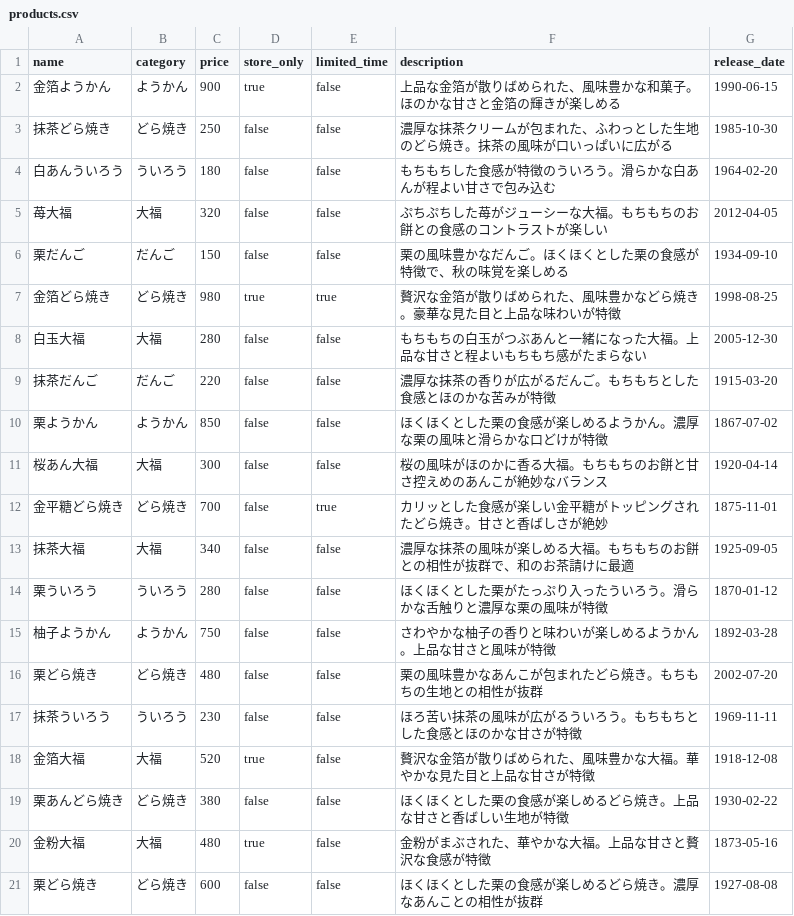
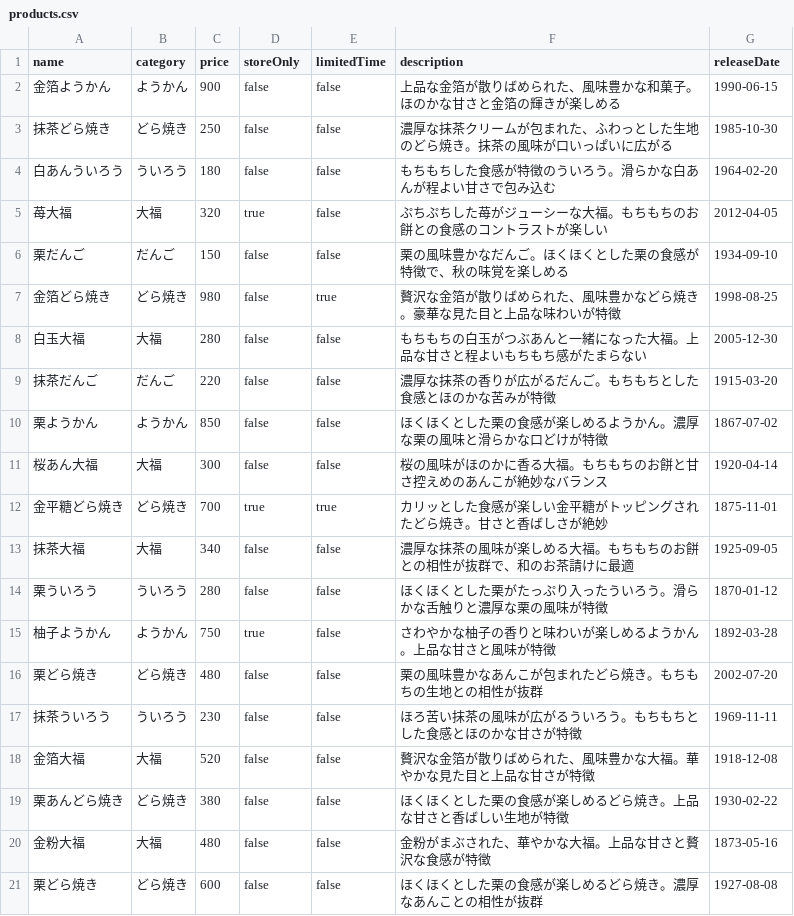
Before and after one commit to mahitotsu/mahitotsu-ya, a CSV file: mahitotsu-ya-website/public/data/products.csv, drawn as a sheet.

```diff
--- a/mahitotsu-ya-website/public/data/products.csv
+++ b/mahitotsu-ya-website/public/data/products.csv
@@ -1,8 +1,8 @@
-name,category,price,store_only,limited_time,description,release_date
-金箔ようかん,ようかん,900,true,false,上品な金箔が散りばめられた、風味豊かな和菓子。ほのかな甘さと金箔の輝きが楽しめる,1990-06-15
+name,category,price,storeOnly,limitedTime,description,releaseDate
+金箔ようかん,ようかん,900,false,false,上品な金箔が散りばめられた、風味豊かな和菓子。ほのかな甘さと金箔の輝きが楽しめる,1990-06-15
 抹茶どら焼き,どら焼き,250,false,false,濃厚な抹茶クリームが包まれた、ふわっとした生地のどら焼き。抹茶の風味が口いっぱいに広がる,1985-10-30
 白あんういろう,ういろう,180,false,false,もちもちした食感が特徴のういろう。滑らかな白あんが程よい甘さで包み込む,1964-02-20
-苺大福,大福,320,false,false,ぷちぷちした苺がジューシーな大福。もちもちのお餅との食感のコントラストが楽しい,2012-04-05
+苺大福,大福,320,true,false,ぷちぷちした苺がジューシーな大福。もちもちのお餅との食感のコントラストが楽しい,2012-04-05
 栗だんご,だんご,150,false,false,栗の風味豊かなだんご。ほくほくとした栗の食感が特徴で、秋の味覚を楽しめる,1934-09-10
-金箔どら焼き,どら焼き,980,true,true,贅沢な金箔が散りばめられた、風味豊かなどら焼き。豪華な見た目と上品な味わいが特徴,1998-08-25
+金箔どら焼き,どら焼き,980,false,true,贅沢な金箔が散りばめられた、風味豊かなどら焼き。豪華な見た目と上品な味わいが特徴,1998-08-25
 白玉大福,大福,280,false,false,もちもちの白玉がつぶあんと一緒になった大福。上品な甘さと程よいもちもち感がたまらない,2005-12-30
@@ -11,11 +11,11 @@ name,category,price,store_only,limited_time,description,release_date
 桜あん大福,大福,300,false,false,桜の風味がほのかに香る大福。もちもちのお餅と甘さ控えめのあんこが絶妙なバランス,1920-04-14
-金平糖どら焼き,どら焼き,700,false,true,カリッとした食感が楽しい金平糖がトッピングされたどら焼き。甘さと香ばしさが絶妙,1875-11-01
+金平糖どら焼き,どら焼き,700,true,true,カリッとした食感が楽しい金平糖がトッピングされたどら焼き。甘さと香ばしさが絶妙,1875-11-01
 抹茶大福,大福,340,false,false,濃厚な抹茶の風味が楽しめる大福。もちもちのお餅との相性が抜群で、和のお茶請けに最適,1925-09-05
 栗ういろう,ういろう,280,false,false,ほくほくとした栗がたっぷり入ったういろう。滑らかな舌触りと濃厚な栗の風味が特徴,1870-01-12
-柚子ようかん,ようかん,750,false,false,さわやかな柚子の香りと味わいが楽しめるようかん。上品な甘さと風味が特徴,1892-03-28
+柚子ようかん,ようかん,750,true,false,さわやかな柚子の香りと味わいが楽しめるようかん。上品な甘さと風味が特徴,1892-03-28
 栗どら焼き,どら焼き,480,false,false,栗の風味豊かなあんこが包まれたどら焼き。もちもちの生地との相性が抜群,2002-07-20
 抹茶ういろう,ういろう,230,false,false,ほろ苦い抹茶の風味が広がるういろう。もちもちとした食感とほのかな甘さが特徴,1969-11-11
-金箔大福,大福,520,true,false,贅沢な金箔が散りばめられた、風味豊かな大福。華やかな見た目と上品な甘さが特徴,1918-12-08
+金箔大福,大福,520,false,false,贅沢な金箔が散りばめられた、風味豊かな大福。華やかな見た目と上品な甘さが特徴,1918-12-08
 栗あんどら焼き,どら焼き,380,false,false,ほくほくとした栗の食感が楽しめるどら焼き。上品な甘さと香ばしい生地が特徴,1930-02-22
-金粉大福,大福,480,true,false,金粉がまぶされた、華やかな大福。上品な甘さと贅沢な食感が特徴,1873-05-16
+金粉大福,大福,480,false,false,金粉がまぶされた、華やかな大福。上品な甘さと贅沢な食感が特徴,1873-05-16
 栗どら焼き,どら焼き,600,false,false,ほくほくとした栗の食感が楽しめるどら焼き。濃厚なあんことの相性が抜群,1927-08-08
```
Also changed, not shown: 7 other files.
